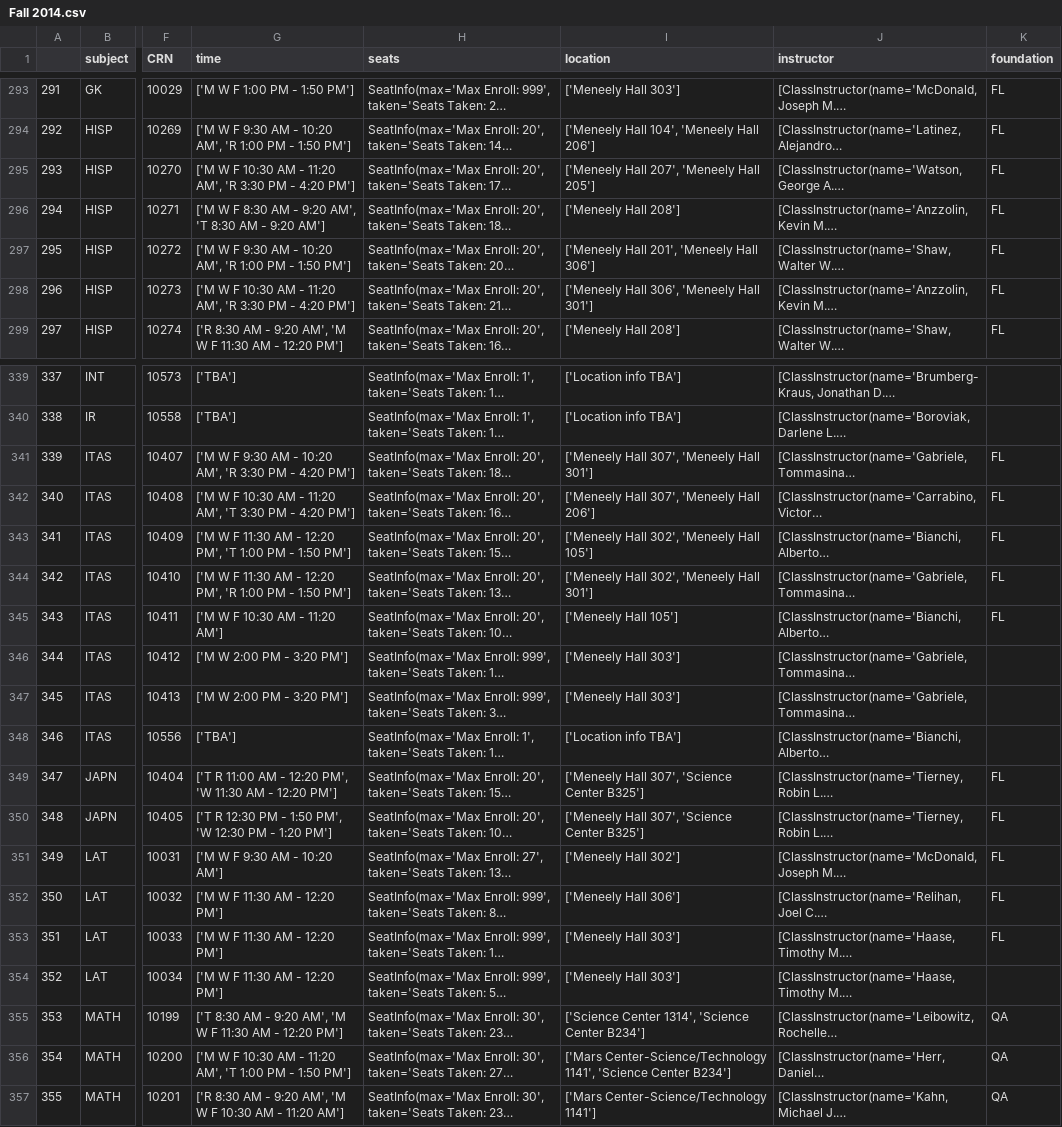
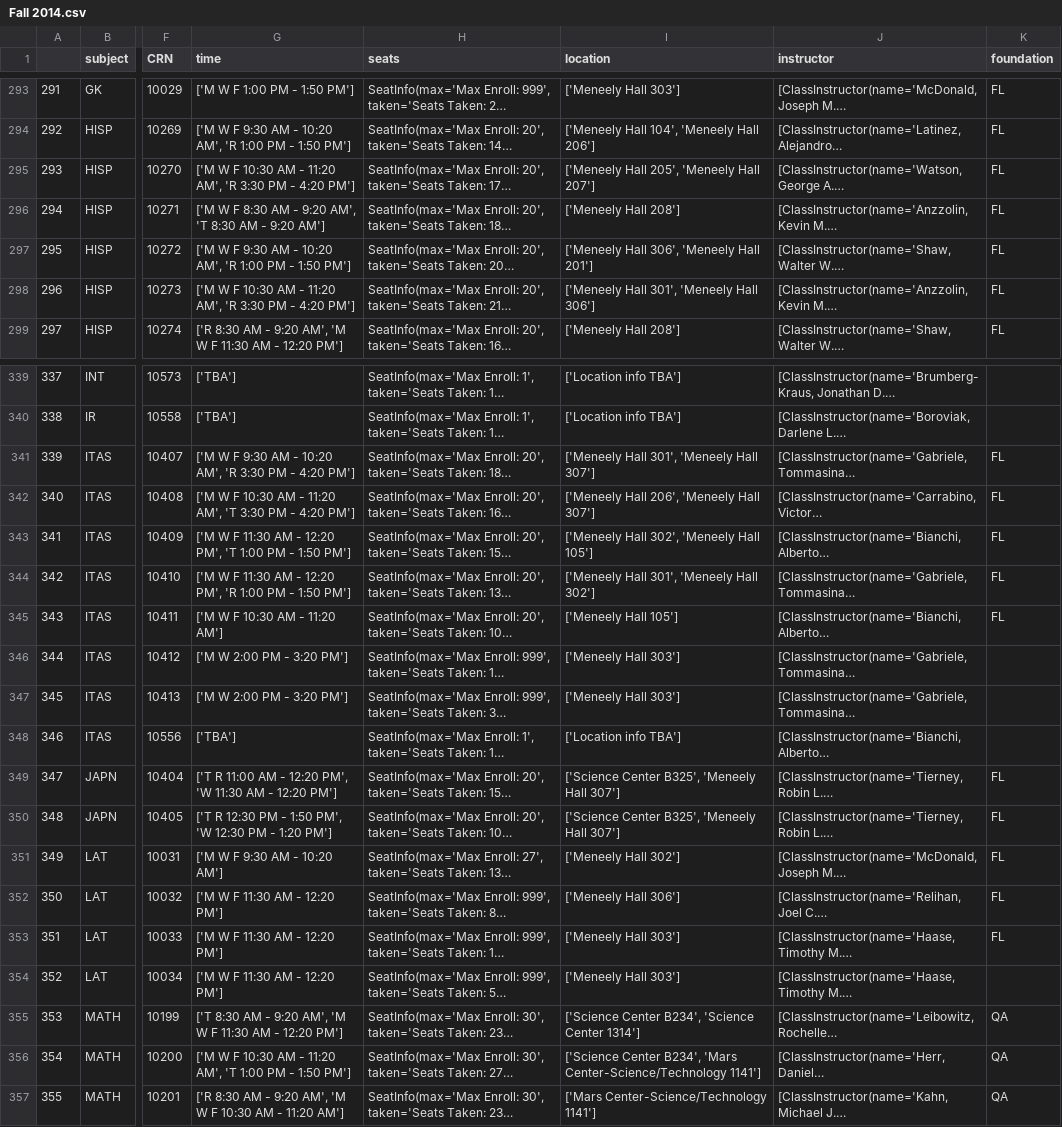
Before and after one commit to Weiqi97/Wheaton-Course-Selection, a CSV file: contents/data/course_data/csv_data/Fall 2014.csv, drawn as a sheet; only a part is shown, gaps mark what is left out; long unchanged cells end in …; the diff names each change by its address in the sheet, - before the commit and + after, or states it on an @@ line.

```diff
--- a/contents/data/course_data/csv_data/Fall 2014.csv
+++ b/contents/data/course_data/csv_data/Fall 2014.csv
-I295 (location): ['Meneely Hall 207', 'Meneely Hall 205']
+I295 (location): ['Meneely Hall 205', 'Meneely Hall 207']
-I297 (location): ['Meneely Hall 201', 'Meneely Hall 306']
+I297 (location): ['Meneely Hall 306', 'Meneely Hall 201']
-I298 (location): ['Meneely Hall 306', 'Meneely Hall 301']
+I298 (location): ['Meneely Hall 301', 'Meneely Hall 306']
-I341 (location): ['Meneely Hall 307', 'Meneely Hall 301']
+I341 (location): ['Meneely Hall 301', 'Meneely Hall 307']
-I342 (location): ['Meneely Hall 307', 'Meneely Hall 206']
+I342 (location): ['Meneely Hall 206', 'Meneely Hall 307']
-I344 (location): ['Meneely Hall 302', 'Meneely Hall 301']
+I344 (location): ['Meneely Hall 301', 'Meneely Hall 302']
-I349:I350 (location): ['Meneely Hall 307', 'Science Center B325']
+I349:I350 (location): ['Science Center B325', 'Meneely Hall 307']
-I355 (location): ['Science Center 1314', 'Science Center B234']
+I355 (location): ['Science Center B234', 'Science Center 1314']
-I356 (location): ['Mars Center-Science/Technology 1141', 'Science Center B234']
+I356 (location): ['Science Center B234', 'Mars Center-Science/Technology 1141']
```
Also changed, not shown: contents/data/course_data/csv_data/Fall 2015.csv, contents/data/course_data/csv_data/Fall 2016.csv, 22 other files.
